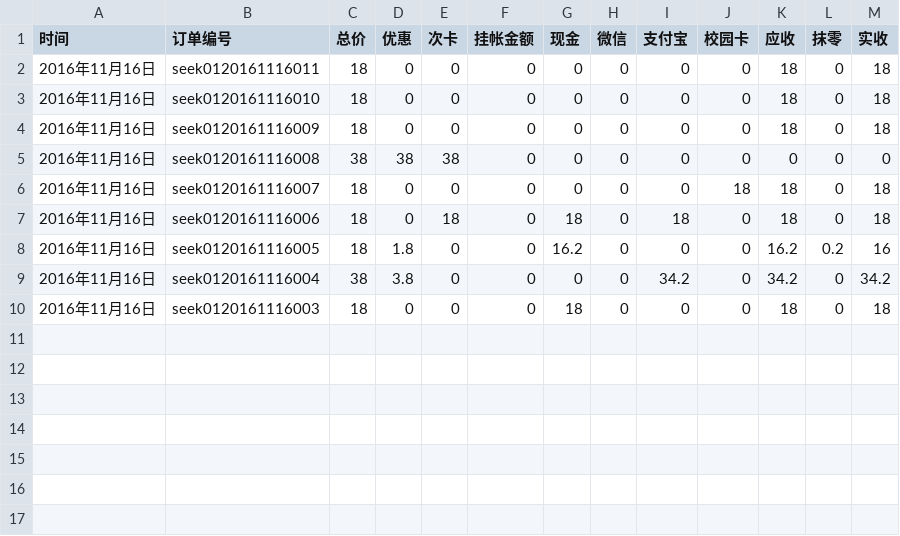
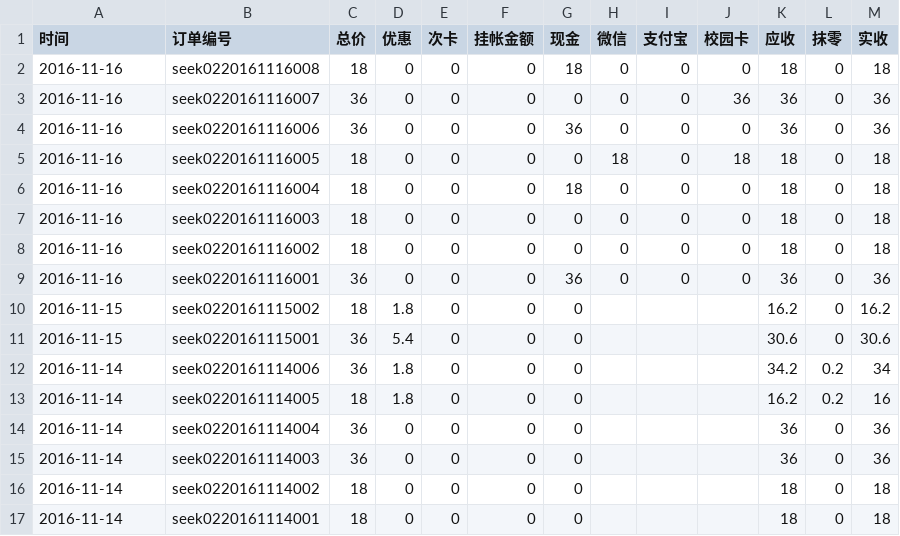
Before and after one commit to frank-young/seek, a CSV file: frontend/src/orderprint/2016年11月度报表.csv, drawn as a sheet.

```diff
--- a/frontend/src/orderprint/2016年11月度报表.csv
+++ b/frontend/src/orderprint/2016年11月度报表.csv
@@ -1,10 +1,17 @@
 "时间","订单编号","总价","优惠","次卡","挂帐金额","现金","微信","支付宝","校园卡","应收","抹零","实收"
-"2016年11月16日","seek0120161116011",18,0,0,0,0,0,0,0,18,0,18
-"2016年11月16日","seek0120161116010",18,0,0,0,0,0,0,0,18,0,18
-"2016年11月16日","seek0120161116009",18,0,0,0,0,0,0,0,18,0,18
-"2016年11月16日","seek0120161116008",38,38,38,0,0,0,0,0,0,0,0
-"2016年11月16日","seek0120161116007",18,0,0,0,0,0,0,18,18,0,18
-"2016年11月16日","seek0120161116006",18,0,18,0,18,0,18,0,18,0,18
-"2016年11月16日","seek0120161116005",18,1.8,0,0,16.2,0,0,0,16.2,0.2,16
-"2016年11月16日","seek0120161116004",38,3.8,0,0,0,0,34.2,0,34.2,0,34.2
-"2016年11月16日","seek0120161116003",18,0,0,0,18,0,0,0,18,0,18
+"2016-11-16","seek0220161116008",18,0,0,0,18,0,0,0,18,0,18
+"2016-11-16","seek0220161116007",36,0,0,0,0,0,0,36,36,0,36
+"2016-11-16","seek0220161116006",36,0,0,0,36,0,0,0,36,0,36
+"2016-11-16","seek0220161116005",18,0,0,0,0,18,0,18,18,0,18
+"2016-11-16","seek0220161116004",18,0,0,0,18,0,0,0,18,0,18
+"2016-11-16","seek0220161116003",18,0,0,0,0,0,0,0,18,0,18
+"2016-11-16","seek0220161116002",18,0,0,0,0,0,0,0,18,0,18
+"2016-11-16","seek0220161116001",36,0,0,0,36,0,0,0,36,0,36
+"2016-11-15","seek0220161115002",18,1.8,0,0,0,,,,16.2,0,16.2
+"2016-11-15","seek0220161115001",36,5.4,0,0,0,,,,30.6,0,30.6
+"2016-11-14","seek0220161114006",36,1.8,0,0,0,,,,34.2,0.2,34
+"2016-11-14","seek0220161114005",18,1.8,0,0,0,,,,16.2,0.2,16
+"2016-11-14","seek0220161114004",36,0,0,0,0,,,,36,0,36
+"2016-11-14","seek0220161114003",36,0,0,0,0,,,,36,0,36
+"2016-11-14","seek0220161114002",18,0,0,0,0,,,,18,0,18
+"2016-11-14","seek0220161114001",18,0,0,0,0,,,,18,0,18
```
Also changed, not shown: 12 other files.
